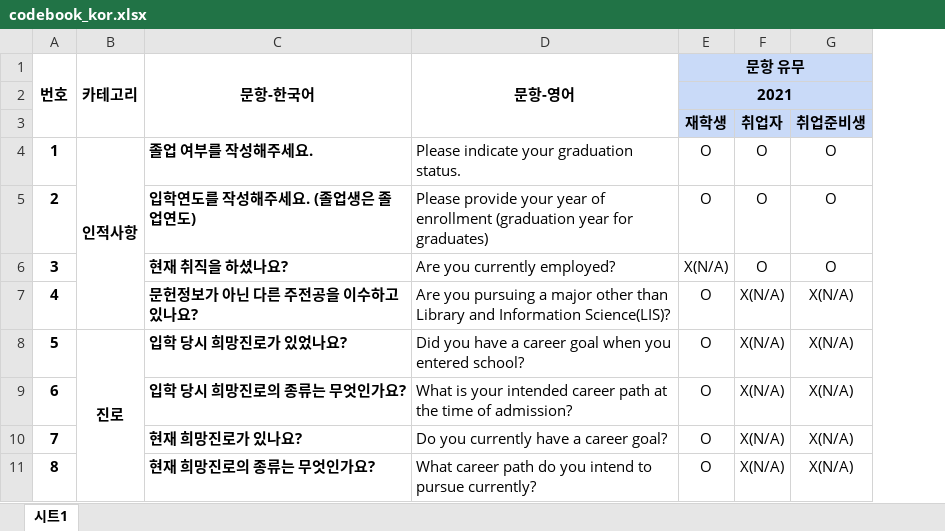
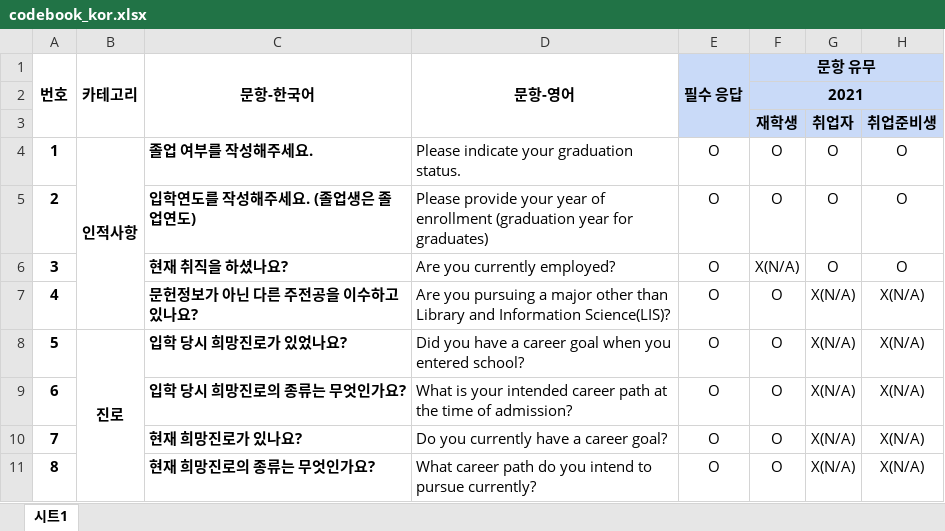
Before and after one commit to hike-lab/lis-survey-framework, an Excel workbook: codebook/codebook_kor.xlsx, sheet 시트1, drawn as a sheet; only a part is shown; values as stored, in another font and other column widths than the file's, no borders; charts and pictures not drawn; the diff names each change by its address in the sheet, - before the commit and + after, or states it on an @@ line.

```diff
--- a/codebook/codebook_kor.xlsx (sheet 시트1)
+++ b/codebook/codebook_kor.xlsx (sheet 시트1)
+column E, rows 1-11: 필수 응답 |  |  | O | O | O | O | O | O | O | O
```
Also changed, not shown: codebook/codebook_eng.xlsx, 1 other file.
